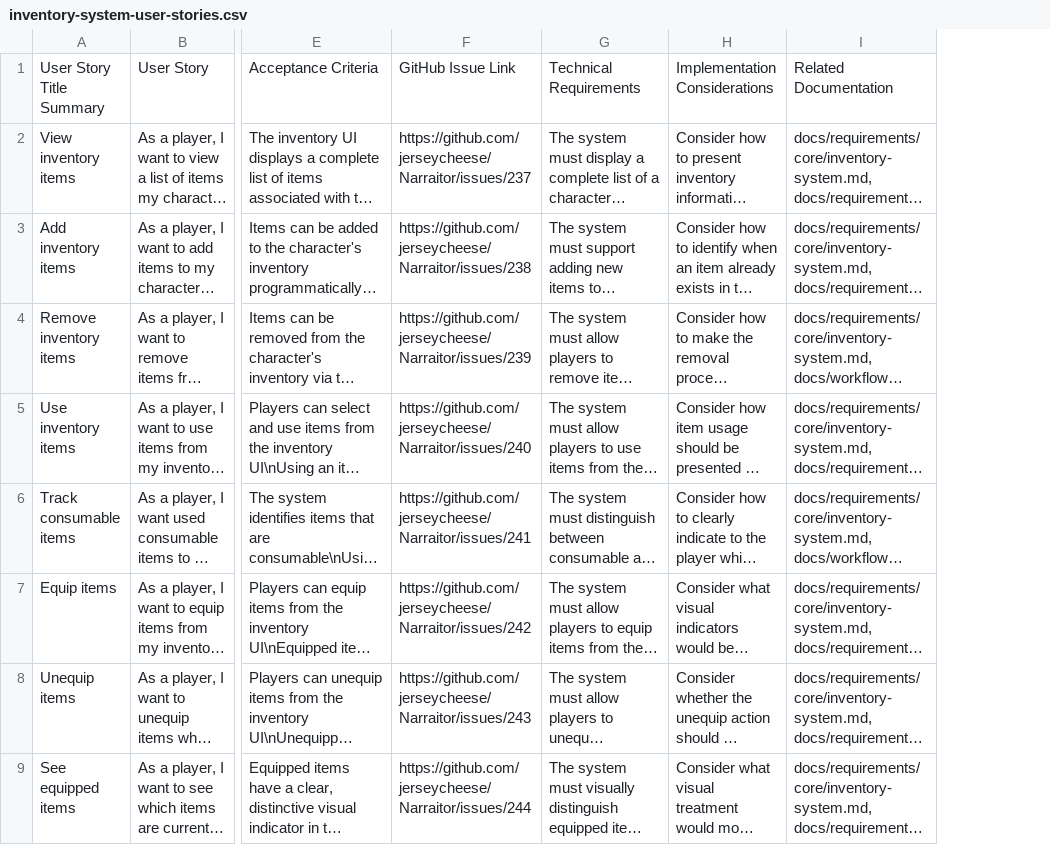
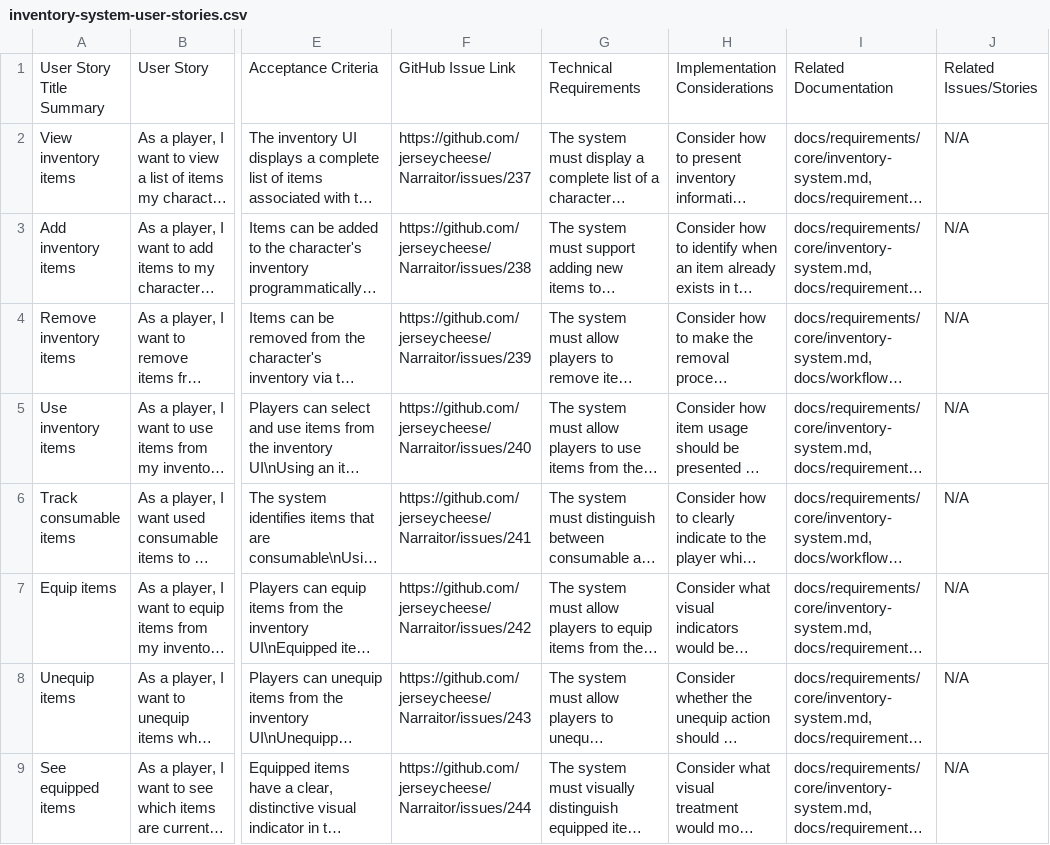
Before and after one commit to jerseycheese/Narraitor, a CSV file: docs/requirements/core/inventory-system-user-stories.csv, drawn as a sheet; only a part is shown, gaps mark what is left out; long unchanged cells end in …; the diff names each change by its address in the sheet, - before the commit and + after, or states it on an @@ line.

```diff
--- a/docs/requirements/core/inventory-system-user-stories.csv
+++ b/docs/requirements/core/inventory-system-user-stories.csv
+column J, rows 1-9: Related Issues/Stories | N/A | N/A | N/A | N/A | N/A | N/A | N/A | N/A
```
Also changed, not shown: docs/requirements/core/character-system-user-stories.csv, docs/requirements/core/utilities-and-helpers-user-stories.csv, 28 other files.
